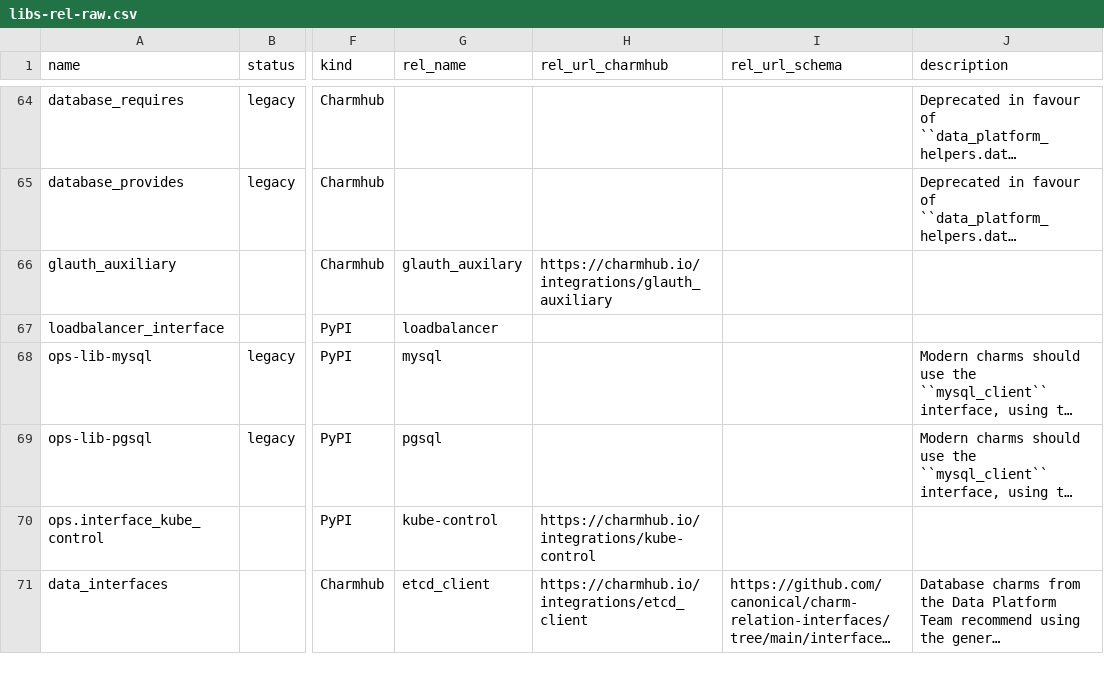
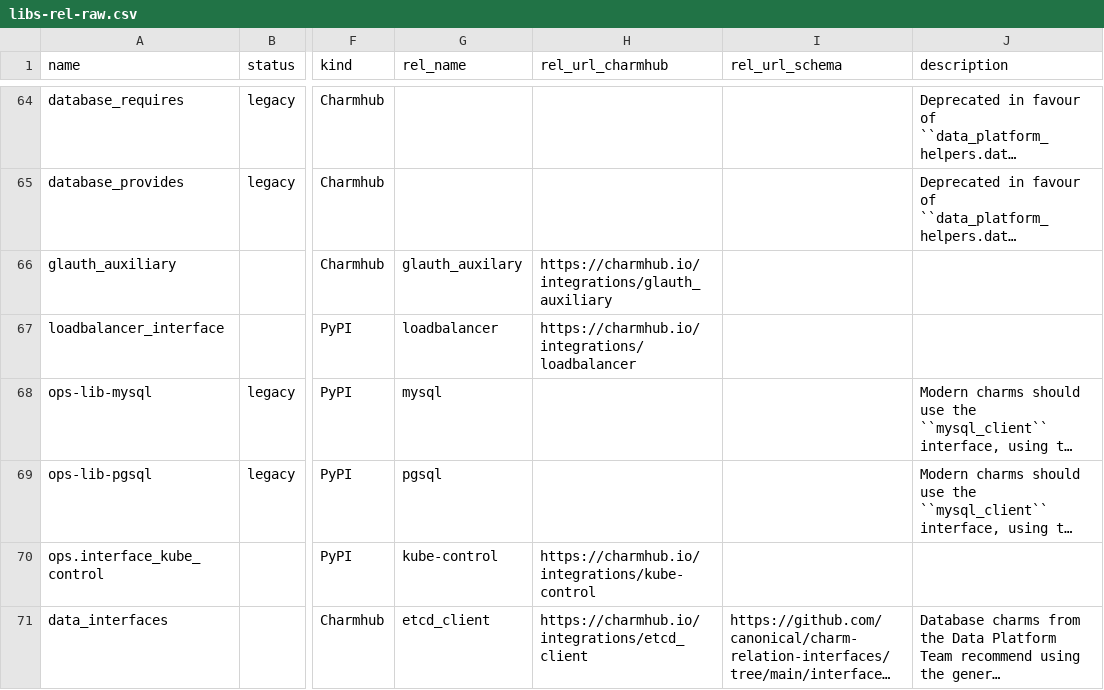
Before and after one commit to james-garner-canonical/charmtech-charmlibs, a CSV file: _docs/reference/libs-rel-raw.csv, drawn as a sheet; only a part is shown, gaps mark what is left out; long unchanged cells end in …; the diff names each change by its address in the sheet, - before the commit and + after, or states it on an @@ line.

Commit message:
docs: add loadbalancer interface

```diff
--- a/_docs/reference/libs-rel-raw.csv
+++ b/_docs/reference/libs-rel-raw.csv
-H67 (rel_url_charmhub): (empty)
+H67 (rel_url_charmhub): https://charmhub.io/integrations/loadbalancer
```
